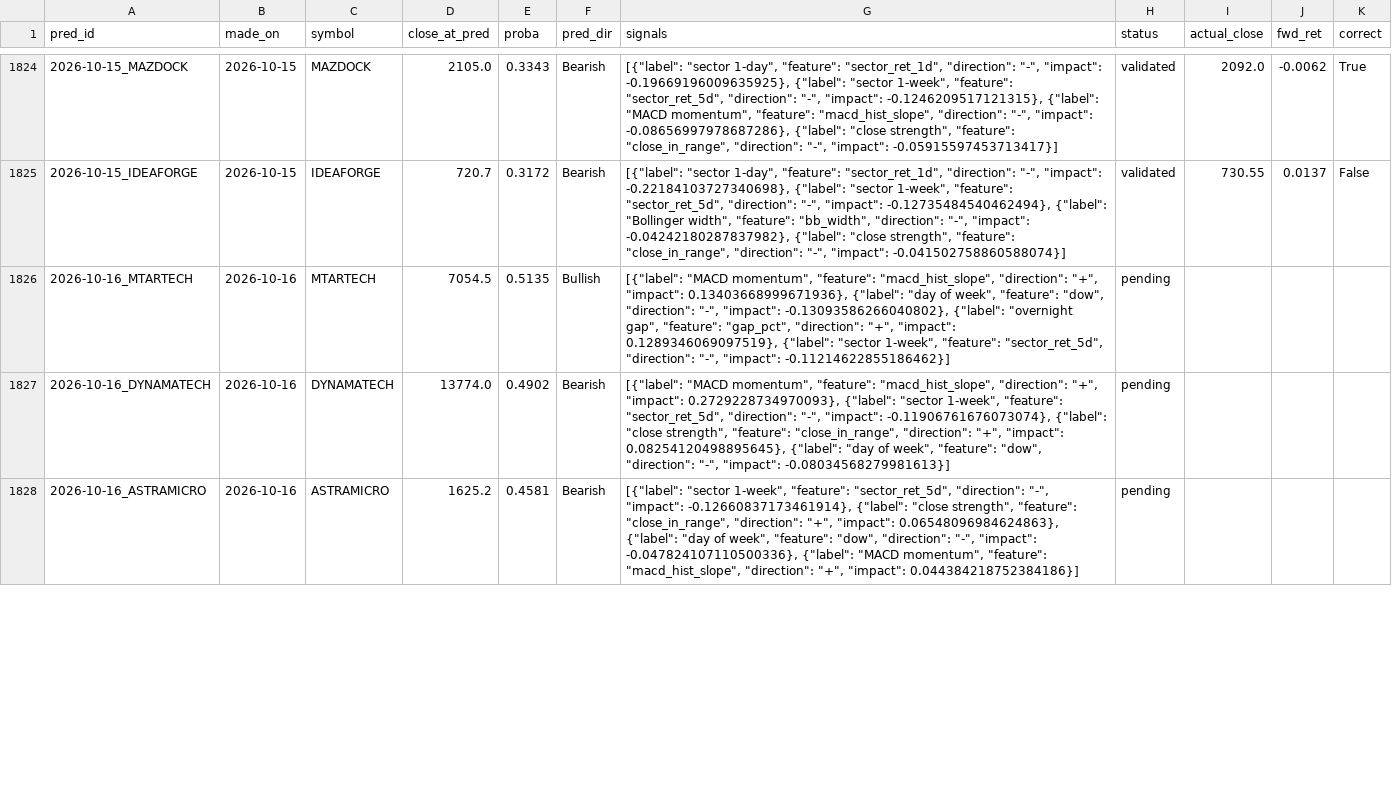
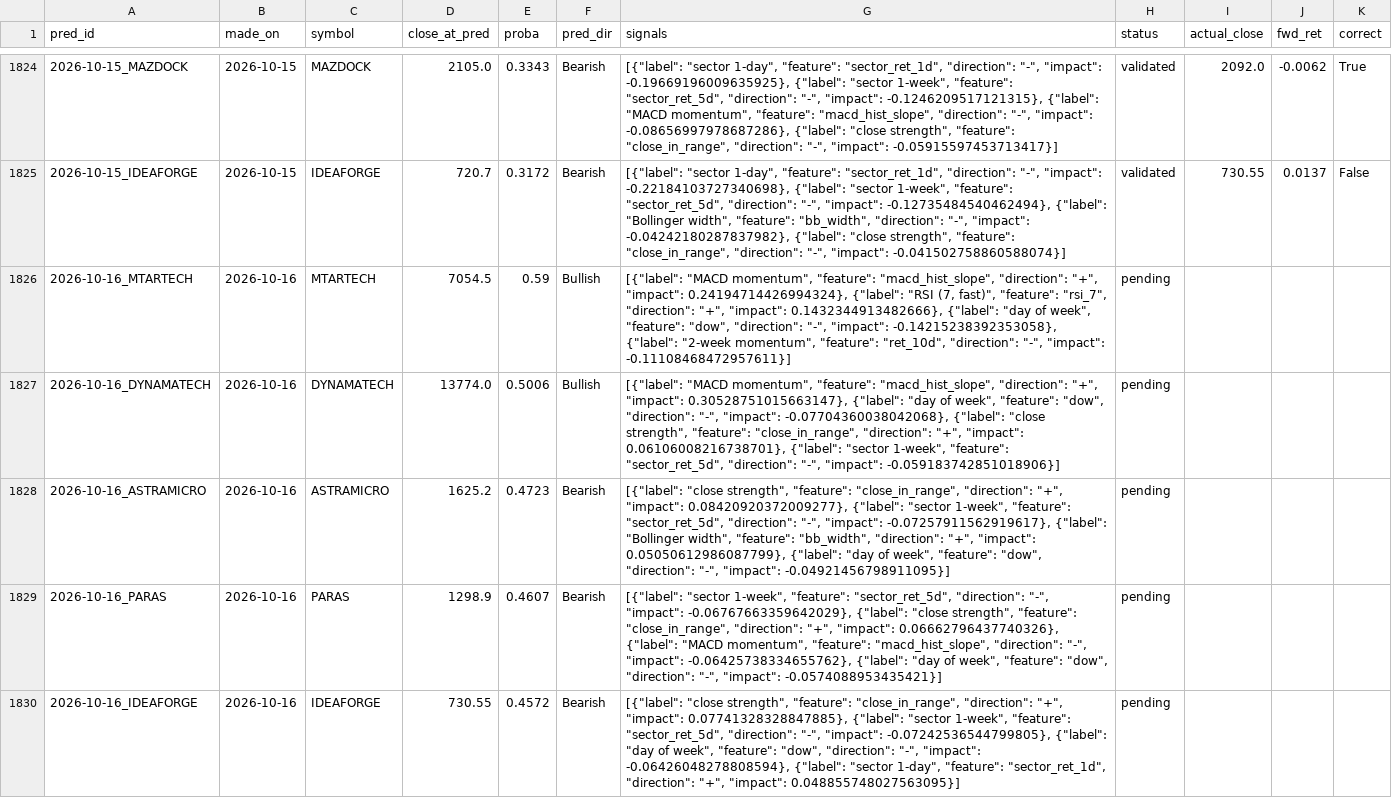
Before and after one commit to AadithS13/MyStockScanner, a CSV file: data/predictions.csv, drawn as a sheet; only a part is shown, gaps mark what is left out; the diff covers the shown part only.

```diff
--- a/data/predictions.csv
+++ b/data/predictions.csv
@@ -1825,4 +1825,6 @@ pred_id,made_on,symbol,close_at_pred,proba,pred_dir,signals,status,actual_close,
 2026-10-15_IDEAFORGE,2026-10-15,IDEAFORGE,720.7,0.3172,Bearish,"[{""label"": ""sector 1-day"", ""feature"": ""sector_ret_1d"", ""direction"": ""-"", ""impact"": -0.22184103727340698}, {""label"": ""sector 1-week"", ""feature"": ""sector_ret_5d"", ""direction"": ""-"", ""impact"": -0.12735484540462494}, {""label"": ""Bollinger width"", ""feature"": ""bb_width"", ""direction"": ""-"", ""impact"": -0.04242180287837982}, {""label"": ""close strength"", ""feature"": ""close_in_range"", ""direction"": ""-"", ""impact"": -0.041502758860588074}]",validated,730.55,0.0137,False
-2026-10-16_MTARTECH,2026-10-16,MTARTECH,7054.5,0.5135,Bullish,"[{""label"": ""MACD momentum"", ""feature"": ""macd_hist_slope"", ""direction"": ""+"", ""impact"": 0.13403668999671936}, {""label"": ""day of week"", ""feature"": ""dow"", ""direction"": ""-"", ""impact"": -0.13093586266040802}, {""label"": ""overnight gap"", ""feature"": ""gap_pct"", ""direction"": ""+"", ""impact"": 0.1289346069097519}, {""label"": ""sector 1-week"", ""feature"": ""sector_ret_5d"", ""direction"": ""-"", ""impact"": -0.11214622855186462}]",pending,,,
-2026-10-16_DYNAMATECH,2026-10-16,DYNAMATECH,13774.0,0.4902,Bearish,"[{""label"": ""MACD momentum"", ""feature"": ""macd_hist_slope"", ""direction"": ""+"", ""impact"": 0.2729228734970093}, {""label"": ""sector 1-week"", ""feature"": ""sector_ret_5d"", ""direction"": ""-"", ""impact"": -0.11906761676073074}, {""label"": ""close strength"", ""feature"": ""close_in_range"", ""direction"": ""+"", ""impact"": 0.08254120498895645}, {""label"": ""day of week"", ""feature"": ""dow"", ""direction"": ""-"", ""impact"": -0.08034568279981613}]",pending,,,
-2026-10-16_ASTRAMICRO,2026-10-16,ASTRAMICRO,1625.2,0.4581,Bearish,"[{""label"": ""sector 1-week"", ""feature"": ""sector_ret_5d"", ""direction"": ""-"", ""impact"": -0.12660837173461914}, {""label"": ""close strength"", ""feature"": ""close_in_range"", ""direction"": ""+"", ""impact"": 0.06548096984624863}, {""label"": ""day of week"", ""feature"": ""dow"", ""direction"": ""-"", ""impact"": -0.047824107110500336}, {""label"": ""MACD momentum"", ""feature"": ""macd_hist_slope"", ""direction"": ""+"", ""impact"": 0.044384218752384186}]",pending,,,
+2026-10-16_MTARTECH,2026-10-16,MTARTECH,7054.5,0.59,Bullish,"[{""label"": ""MACD momentum"", ""feature"": ""macd_hist_slope"", ""direction"": ""+"", ""impact"": 0.24194714426994324}, {""label"": ""RSI (7, fast)"", ""feature"": ""rsi_7"", ""direction"": ""+"", ""impact"": 0.1432344913482666}, {""label"": ""day of week"", ""feature"": ""dow"", ""direction"": ""-"", ""impact"": -0.14215238392353058}, {""label"": ""2-week momentum"", ""feature"": ""ret_10d"", ""direction"": ""-"", ""impact"": -0.11108468472957611}]",pending,,,
+2026-10-16_DYNAMATECH,2026-10-16,DYNAMATECH,13774.0,0.5006,Bullish,"[{""label"": ""MACD momentum"", ""feature"": ""macd_hist_slope"", ""direction"": ""+"", ""impact"": 0.30528751015663147}, {""label"": ""day of week"", ""feature"": ""dow"", ""direction"": ""-"", ""impact"": -0.07704360038042068}, {""label"": ""close strength"", ""feature"": ""close_in_range"", ""direction"": ""+"", ""impact"": 0.06106008216738701}, {""label"": ""sector 1-week"", ""feature"": ""sector_ret_5d"", ""direction"": ""-"", ""impact"": -0.059183742851018906}]",pending,,,
+2026-10-16_ASTRAMICRO,2026-10-16,ASTRAMICRO,1625.2,0.4723,Bearish,"[{""label"": ""close strength"", ""feature"": ""close_in_range"", ""direction"": ""+"", ""impact"": 0.08420920372009277}, {""label"": ""sector 1-week"", ""feature"": ""sector_ret_5d"", ""direction"": ""-"", ""impact"": -0.07257911562919617}, {""label"": ""Bollinger width"", ""feature"": ""bb_width"", ""direction"": ""+"", ""impact"": 0.05050612986087799}, {""label"": ""day of week"", ""feature"": ""dow"", ""direction"": ""-"", ""impact"": -0.04921456798911095}]",pending,,,
+2026-10-16_PARAS,2026-10-16,PARAS,1298.9,0.4607,Bearish,"[{""label"": ""sector 1-week"", ""feature"": ""sector_ret_5d"", ""direction"": ""-"", ""impact"": -0.06767663359642029}, {""label"": ""close strength"", ""feature"": ""close_in_range"", ""direction"": ""+"", ""impact"": 0.06662796437740326}, {""label"": ""MACD momentum"", ""feature"": ""macd_hist_slope"", ""direction"": ""-"", ""impact"": -0.06425738334655762}, {""label"": ""day of week"", ""feature"": ""dow"", ""direction"": ""-"", ""impact"": -0.0574088953435421}]",pending,,,
+2026-10-16_IDEAFORGE,2026-10-16,IDEAFORGE,730.55,0.4572,Bearish,"[{""label"": ""close strength"", ""feature"": ""close_in_range"", ""direction"": ""+"", ""impact"": 0.07741328328847885}, {""label"": ""sector 1-week"", ""feature"": ""sector_ret_5d"", ""direction"": ""-"", ""impact"": -0.07242536544799805}, {""label"": ""day of week"", ""feature"": ""dow"", ""direction"": ""-"", ""impact"": -0.06426048278808594}, {""label"": ""sector 1-day"", ""feature"": ""sector_ret_1d"", ""direction"": ""+"", ""impact"": 0.048855748027563095}]",pending,,,
```
Also changed, not shown: 2 added rows, 4 removed rows and 21 edited cells elsewhere in this file, data/feature_importance.csv, 4 other files.
